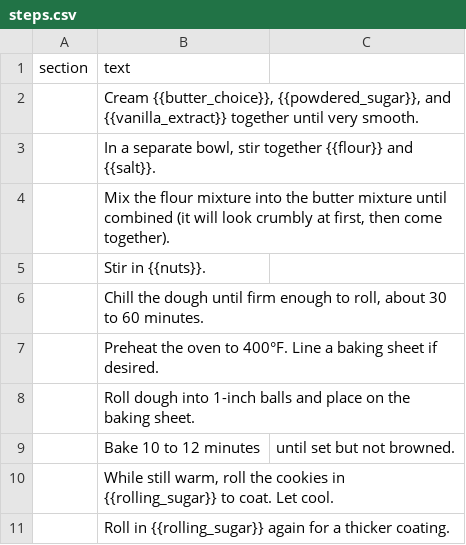
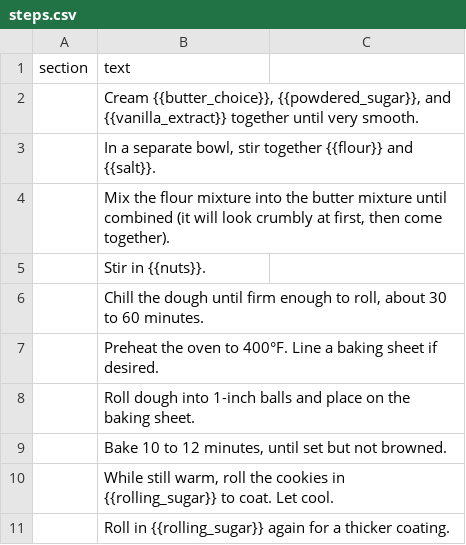
Before and after one commit to natanai/cookingdb, a CSV file: recipes/russian-teacakes/steps.csv, drawn as a sheet; removed rows and columns are numbered as before the commit, all else as after; the diff names each change by its address in the sheet, - before the commit and + after, or states it on an @@ line.

```diff
--- a/recipes/russian-teacakes/steps.csv
+++ b/recipes/russian-teacakes/steps.csv
-row 9:  | Bake 10 to 12 minutes | until set but not browned.
+row 9:  | Bake 10 to 12 minutes, until set but not browned.
```
Also changed, not shown: data/ingredient_catalog.csv, recipes/anti-histamine-turkey-kale-sweet-potato-skillet/steps.csv, 3 other files.
